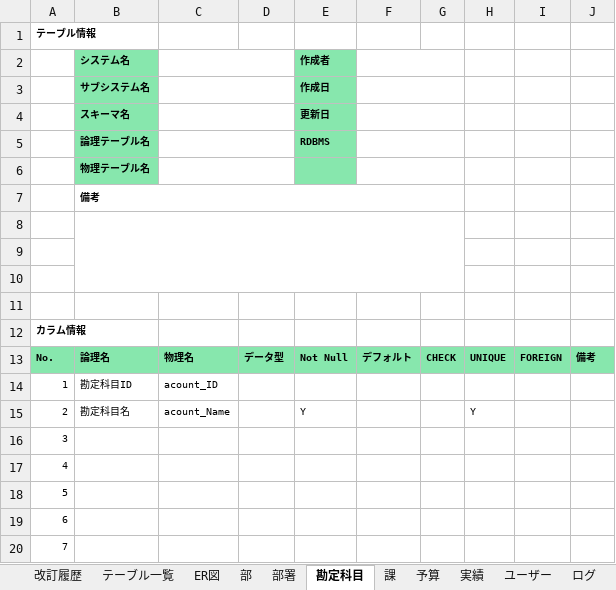
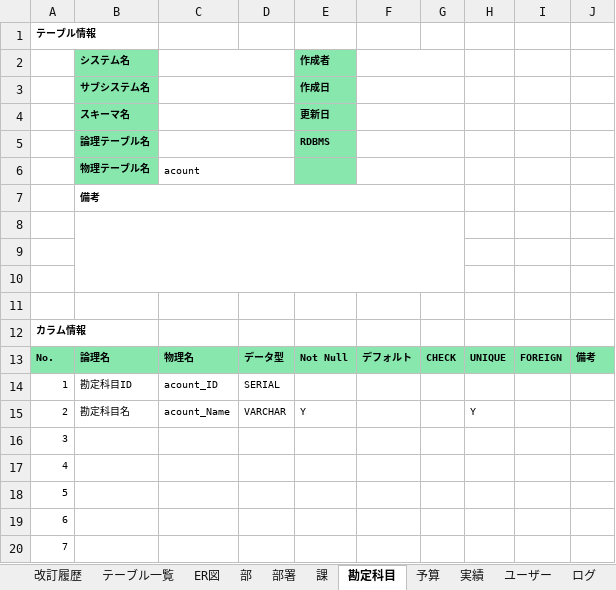
Before and after one commit to s-goto1/repotest, an Excel workbook: excel/テーブル定義書.xlsx, sheet 勘定科目, drawn as a sheet; only a part is shown; values as stored, in another font and other column widths than the file's, no borders; charts and pictures not drawn; the diff names each change by its address in the sheet, - before the commit and + after, or states it on an @@ line.

```diff
--- a/excel/テーブル定義書.xlsx (sheet 勘定科目)
+++ b/excel/テーブル定義書.xlsx (sheet 勘定科目)
@@ sheet tab order changed: 改訂履歴 | テーブル一覧 | ER図 | 部 | 部署 | 課 | 勘定科目 | 予算 | 実績 | ユーザー | ログ @@
-C6: (empty)
+C6: acount
-D14: (empty)
+D14: SERIAL
-D15: (empty)
+D15: VARCHAR
```
Also changed, not shown: sheet 実績, sheet 予算, sheet ログ, sheet ユーザー, sheet 部署, sheet 課, 1 more sheet, charts or pictures.
